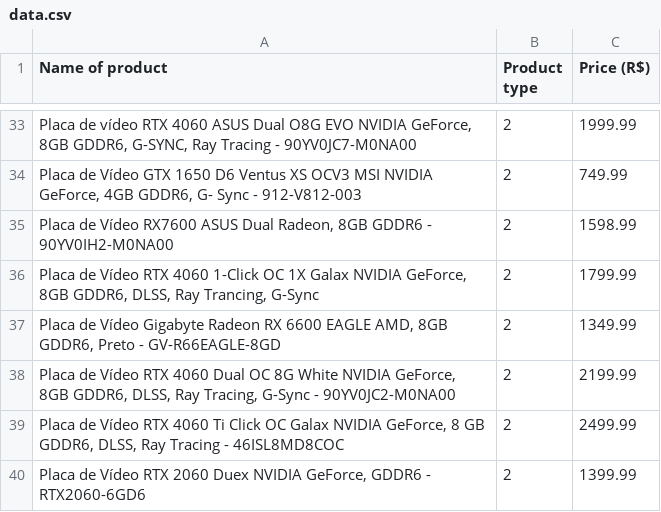
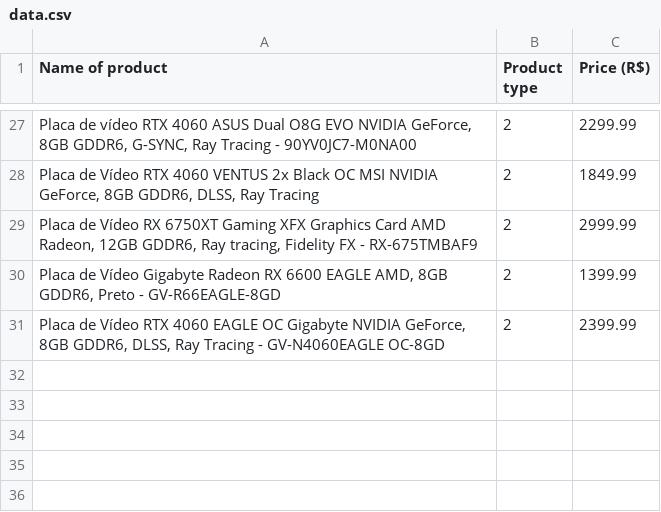
Before and after one commit to MalcerOne/projeto_final_analise_texto_web, a CSV file: data.csv, drawn as a sheet; only a part is shown, gaps mark what is left out; the diff covers the shown part only.

```diff
--- a/data.csv
+++ b/data.csv
@@ -33,8 +27,5 @@ Name of product,Product type,Price (R$)
-"Placa de vídeo RTX 4060 ASUS Dual O8G EVO NVIDIA GeForce, 8GB GDDR6, G-SYNC, Ray Tracing - 90YV0JC7-M0NA00",2,1999.99
-"Placa de Vídeo GTX 1650 D6 Ventus XS OCV3 MSI NVIDIA GeForce, 4GB GDDR6, G- Sync - 912-V812-003",2,749.99
-"Placa de Vídeo RX7600 ASUS Dual Radeon, 8GB GDDR6 - 90YV0IH2-M0NA00",2,1598.99
-"Placa de Vídeo RTX 4060 1-Click OC 1X Galax NVIDIA GeForce, 8GB GDDR6, DLSS, Ray Trancing, G-Sync",2,1799.99
-"Placa de Vídeo Gigabyte Radeon RX 6600 EAGLE AMD, 8GB GDDR6, Preto - GV-R66EAGLE-8GD",2,1349.99
-"Placa de Vídeo RTX 4060 Dual OC 8G White NVIDIA GeForce, 8GB GDDR6, DLSS, Ray Tracing, G-Sync - 90YV0JC2-M0NA00",2,2199.99
-"Placa de Vídeo RTX 4060 Ti Click OC Galax NVIDIA GeForce, 8 GB GDDR6, DLSS, Ray Tracing  - 46ISL8MD8COC",2,2499.99
-"Placa de Vídeo RTX 2060 Duex NVIDIA GeForce, GDDR6  - RTX2060-6GD6",2,1399.99
+"Placa de vídeo RTX 4060 ASUS Dual O8G EVO NVIDIA GeForce, 8GB GDDR6, G-SYNC, Ray Tracing - 90YV0JC7-M0NA00",2,2299.99
+"Placa de Vídeo RTX 4060 VENTUS 2x Black OC MSI NVIDIA GeForce, 8GB GDDR6, DLSS, Ray Tracing",2,1849.99
+"Placa de Vídeo RX 6750XT Gaming XFX Graphics Card AMD Radeon, 12GB GDDR6, Ray tracing, Fidelity FX - RX-675TMBAF9",2,2999.99
+"Placa de Vídeo Gigabyte Radeon RX 6600 EAGLE AMD, 8GB GDDR6, Preto - GV-R66EAGLE-8GD",2,1399.99
+"Placa de Vídeo RTX 4060 EAGLE OC Gigabyte NVIDIA GeForce, 8GB GDDR6, DLSS, Ray Tracing - GV-N4060EAGLE OC-8GD",2,2399.99
```
Also changed, not shown: 7 added rows, 13 removed rows and 17 edited cells elsewhere in this file, 5 other files.
